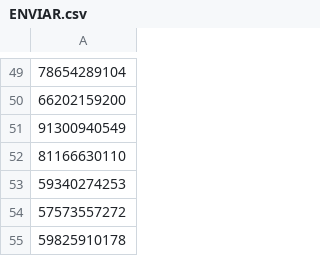
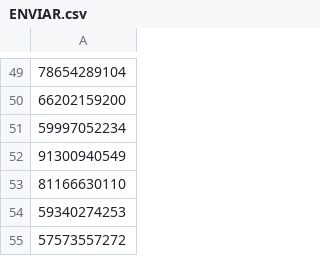
Before and after one commit to henriqueferreira-ofc/Cadastro, a CSV file: docs/ENVIAR.csv, drawn as a sheet; only a part is shown, gaps mark what is left out; the shorter side is filled out with more unchanged rows; the diff names each change by its address in the sheet, - before the commit and + after, or states it on an @@ line.

Commit message:
update ENVIAR.csv

```diff
--- a/docs/ENVIAR.csv
+++ b/docs/ENVIAR.csv
+row 51: 59997052234
```
Also changed, not shown: public/ENVIAR.csv.
